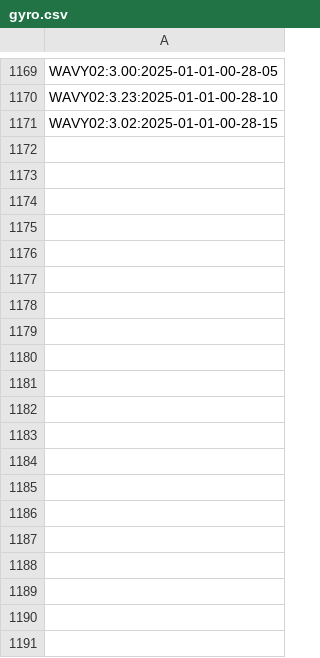
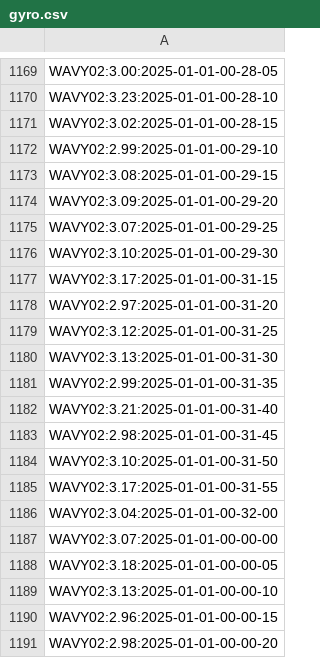
Before and after one commit to Manuel78692/SD, a CSV file: SDMenu/dados/gyro.csv, drawn as a sheet; only a part is shown, gaps mark what is left out; the diff covers the shown part only; the diff names each change by its address in the sheet, - before the commit and + after, or states it on an @@ line.

```diff
--- a/SDMenu/dados/gyro.csv
+++ b/SDMenu/dados/gyro.csv
+row 1172: WAVY02:2.99:2025-01-01-00-29-10
+row 1173: WAVY02:3.08:2025-01-01-00-29-15
+row 1174: WAVY02:3.09:2025-01-01-00-29-20
+row 1175: WAVY02:3.07:2025-01-01-00-29-25
+row 1176: WAVY02:3.10:2025-01-01-00-29-30
+row 1177: WAVY02:3.17:2025-01-01-00-31-15
+row 1178: WAVY02:2.97:2025-01-01-00-31-20
+row 1179: WAVY02:3.12:2025-01-01-00-31-25
+row 1180: WAVY02:3.13:2025-01-01-00-31-30
+row 1181: WAVY02:2.99:2025-01-01-00-31-35
+row 1182: WAVY02:3.21:2025-01-01-00-31-40
+row 1183: WAVY02:2.98:2025-01-01-00-31-45
+row 1184: WAVY02:3.10:2025-01-01-00-31-50
+row 1185: WAVY02:3.17:2025-01-01-00-31-55
+row 1186: WAVY02:3.04:2025-01-01-00-32-00
+row 1187: WAVY02:3.07:2025-01-01-00-00-00
+row 1188: WAVY02:3.18:2025-01-01-00-00-05
+row 1189: WAVY02:3.13:2025-01-01-00-00-10
+row 1190: WAVY02:2.96:2025-01-01-00-00-15
+row 1191: WAVY02:2.98:2025-01-01-00-00-20
```
Also changed, not shown: 145 added rows elsewhere in this file, AGREGADOR/dados/wavys_AGREGADOR01.csv, AGREGADOR/dados/wavys_AGREGADOR02.csv, 36 other files.
